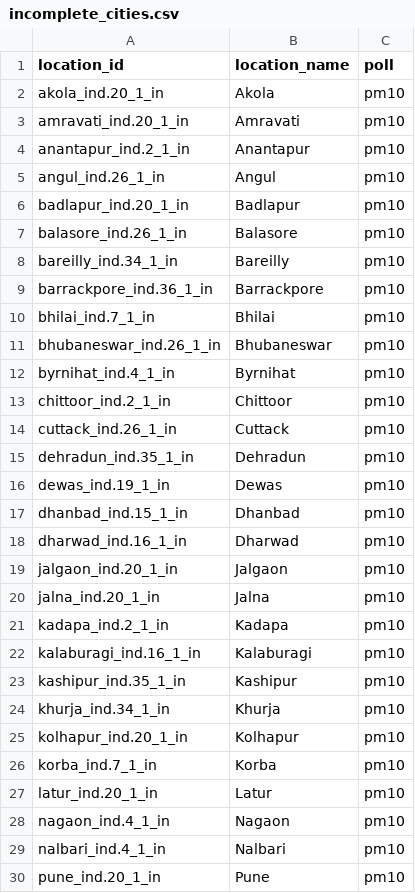
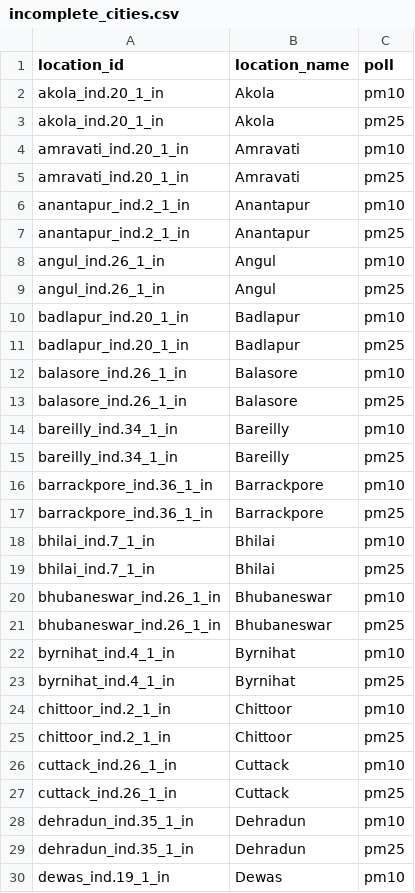
Before and after one commit to energyandcleanair/202409_india_deweather, a CSV file: results/incomplete_cities.csv, drawn as a sheet; only a part is shown; the shorter side is filled out with more unchanged rows; the diff covers the shown part only; the diff names each change by its address in the sheet, - before the commit and + after, or states it on an @@ line.

Commit message:
-adding results since 2021

```diff
--- a/results/incomplete_cities.csv
+++ b/results/incomplete_cities.csv
+row 3: akola_ind.20_1_in | Akola | pm25
+row 5: amravati_ind.20_1_in | Amravati | pm25
+row 7: anantapur_ind.2_1_in | Anantapur | pm25
+row 9: angul_ind.26_1_in | Angul | pm25
+row 11: badlapur_ind.20_1_in | Badlapur | pm25
+row 13: balasore_ind.26_1_in | Balasore | pm25
+row 15: bareilly_ind.34_1_in | Bareilly | pm25
+row 17: barrackpore_ind.36_1_in | Barrackpore | pm25
+row 19: bhilai_ind.7_1_in | Bhilai | pm25
+row 21: bhubaneswar_ind.26_1_in | Bhubaneswar | pm25
+row 23: byrnihat_ind.4_1_in | Byrnihat | pm25
+row 25: chittoor_ind.2_1_in | Chittoor | pm25
+row 27: cuttack_ind.26_1_in | Cuttack | pm25
+row 29: dehradun_ind.35_1_in | Dehradun | pm25
```
Also changed, not shown: 29 added rows elsewhere in this file, results/trends.csv, 17 other files.
